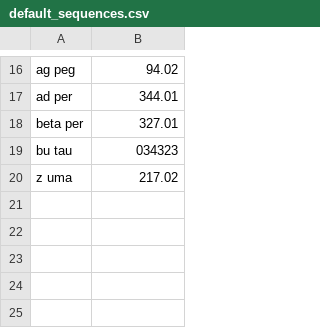
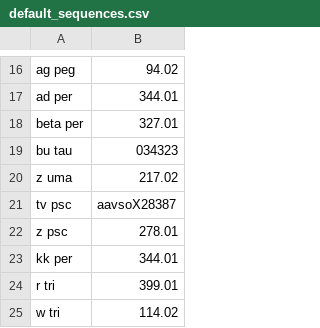
Before and after one commit to cjohnevans/Astro, a CSV file: default_sequences.csv, drawn as a sheet; only a part is shown, gaps mark what is left out.

Commit message:
changes to vs sequence definitions

```diff
--- a/default_sequences.csv
+++ b/default_sequences.csv
@@ -20 +20,6 @@ bu tau,034323
 z uma,217.02
+tv psc,aavsoX28387
+z psc,278.01
+kk per,344.01
+r tri,399.01
+w tri,114.02
```
Also changed, not shown: baa_vss_sequences.csv, 5 other files.
